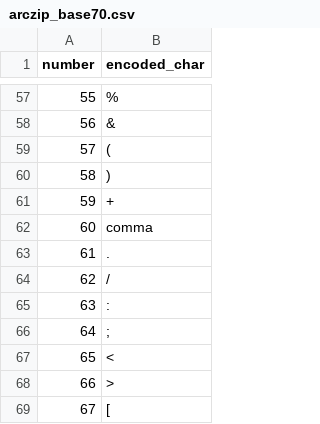
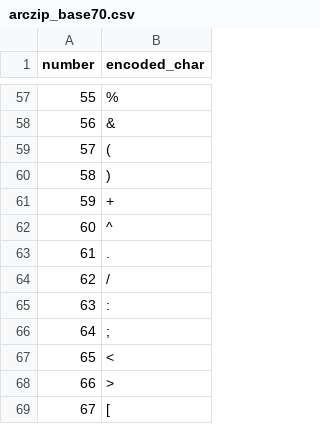
Before and after one commit to ARCZIP/ARCZIP.github.io, a CSV file: docs/assets/arczip_base70.csv, drawn as a sheet; only a part is shown, gaps mark what is left out.

```diff
--- a/docs/assets/arczip_base70.csv
+++ b/docs/assets/arczip_base70.csv
@@ -61,3 +61,3 @@ number,encoded_char
 59,+
-60,comma
+60,^
 61,.
```
Also changed, not shown: docs/assets/arczip_player_order.csv, 5 other files.
